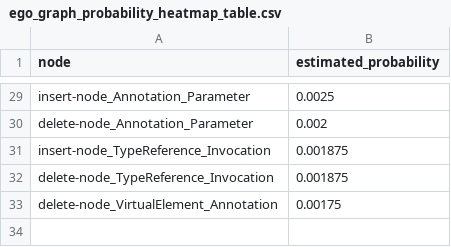
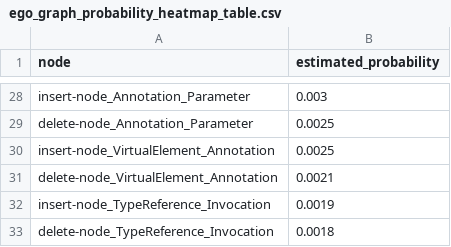
Before and after one commit to Murdock135/research-mevavul_diff_analysis, a CSV file: data/results/paper/tables/ego_graph_probability_heatmap_table.csv, drawn as a sheet; only a part is shown, gaps mark what is left out; removed rows and columns are numbered as before the commit, all else as after; the diff covers the shown part only; the diff names each change by its address in the sheet, - before the commit and + after, or states it on an @@ line.

```diff
--- a/data/results/paper/tables/ego_graph_probability_heatmap_table.csv
+++ b/data/results/paper/tables/ego_graph_probability_heatmap_table.csv
-B28 (estimated_probability): 0.0025
+B28 (estimated_probability): 0.003
-B29 (estimated_probability): 0.002
+B29 (estimated_probability): 0.0025
+row 30: insert-node_VirtualElement_Annotation | 0.0025
+row 31: delete-node_VirtualElement_Annotation | 0.0021
-B32 (estimated_probability): 0.001875
+B32 (estimated_probability): 0.0019
-B33 (estimated_probability): 0.001875
+B33 (estimated_probability): 0.0018
-row 33: delete-node_VirtualElement_Annotation | 0.00175
```
Also changed, not shown: 5 added rows, 6 removed rows and 20 edited cells elsewhere in this file, data/results/paper/tables/cpd_implied_correlation_matrix.csv, 10 other files.
